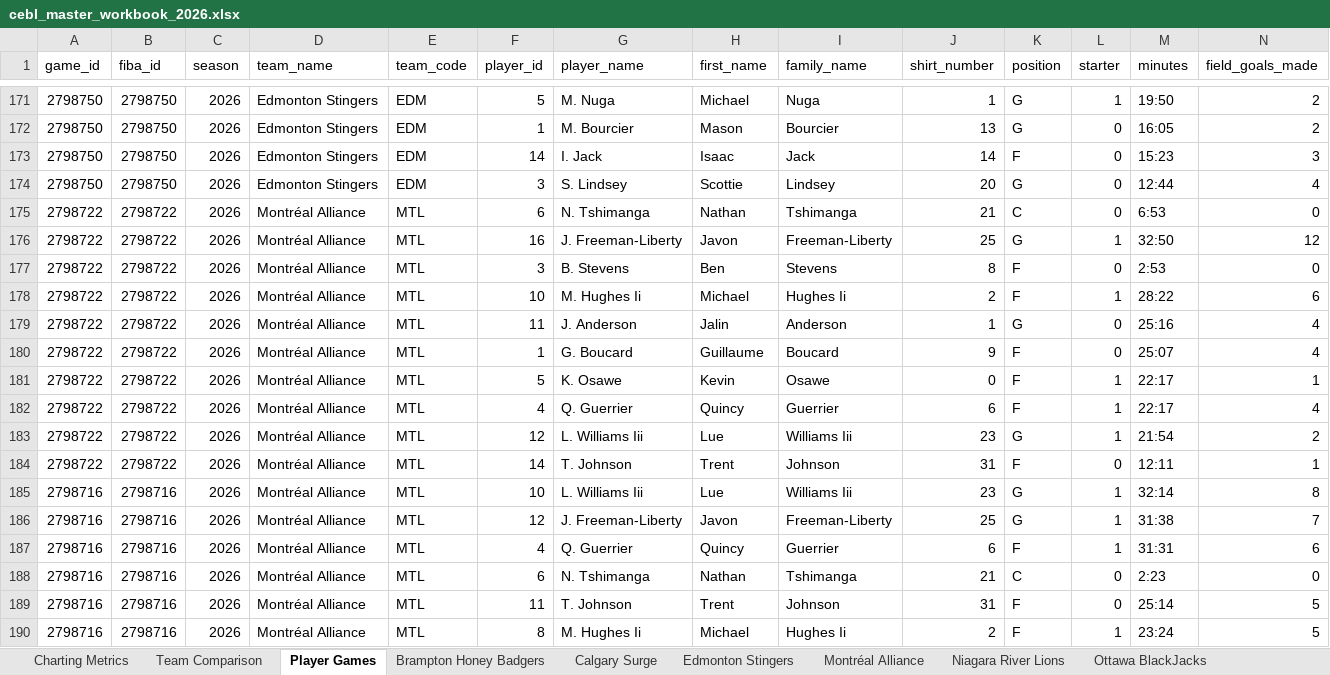
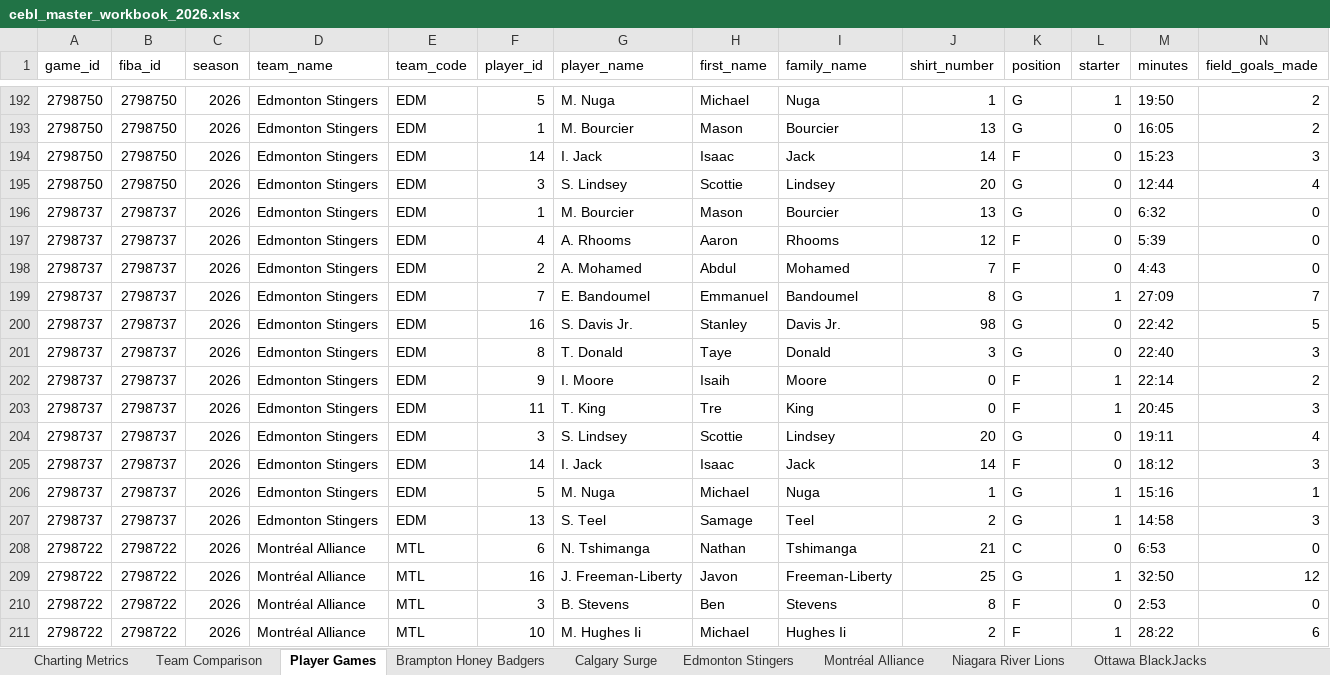
Before and after one commit to Ztillz/cebl-boxscore-tracker, an Excel workbook: data/exports/cebl_master_workbook_2026.xlsx, sheet Player Games, drawn as a sheet; only a part is shown, gaps mark what is left out; the shorter side is filled out with more unchanged rows; values as stored, in another font and other column widths than the file's, no borders; rows hold the shown columns only; the diff covers the shown part only; the diff names each change by its address in the sheet, - before the commit and + after, or states it on an @@ line.

```diff
--- a/data/exports/cebl_master_workbook_2026.xlsx (sheet Player Games)
+++ b/data/exports/cebl_master_workbook_2026.xlsx (sheet Player Games)
+row 196: 2798737 | 2798737 | 2026 | Edmonton Stingers | EDM | 1 | M. Bourcier | Mason | Bourcier | 13 | G | 0 | 6:32 | 0
+row 197: 2798737 | 2798737 | 2026 | Edmonton Stingers | EDM | 4 | A. Rhooms | Aaron | Rhooms | 12 | F | 0 | 5:39 | 0
+row 198: 2798737 | 2798737 | 2026 | Edmonton Stingers | EDM | 2 | A. Mohamed | Abdul | Mohamed | 7 | F | 0 | 4:43 | 0
+row 199: 2798737 | 2798737 | 2026 | Edmonton Stingers | EDM | 7 | E. Bandoumel | Emmanuel | Bandoumel | 8 | G | 1 | 27:09 | 7
+row 200: 2798737 | 2798737 | 2026 | Edmonton Stingers | EDM | 16 | S. Davis Jr. | Stanley | Davis Jr. | 98 | G | 0 | 22:42 | 5
+row 201: 2798737 | 2798737 | 2026 | Edmonton Stingers | EDM | 8 | T. Donald | Taye | Donald | 3 | G | 0 | 22:40 | 3
+row 202: 2798737 | 2798737 | 2026 | Edmonton Stingers | EDM | 9 | I. Moore | Isaih | Moore | 0 | F | 1 | 22:14 | 2
+row 203: 2798737 | 2798737 | 2026 | Edmonton Stingers | EDM | 11 | T. King | Tre | King | 0 | F | 1 | 20:45 | 3
+row 204: 2798737 | 2798737 | 2026 | Edmonton Stingers | EDM | 3 | S. Lindsey | Scottie | Lindsey | 20 | G | 0 | 19:11 | 4
+row 205: 2798737 | 2798737 | 2026 | Edmonton Stingers | EDM | 14 | I. Jack | Isaac | Jack | 14 | F | 0 | 18:12 | 3
+row 206: 2798737 | 2798737 | 2026 | Edmonton Stingers | EDM | 5 | M. Nuga | Michael | Nuga | 1 | G | 1 | 15:16 | 1
+row 207: 2798737 | 2798737 | 2026 | Edmonton Stingers | EDM | 13 | S. Teel | Samage | Teel | 2 | G | 1 | 14:58 | 3
```
Also changed, not shown: 32 added rows elsewhere in this sheet, sheet Team Comparison, sheet Charting Metrics, sheet Calgary Surge, sheet Edmonton Stingers, sheet Niagara River Lions, sheet Brampton Honey Badgers, 8 other files.
